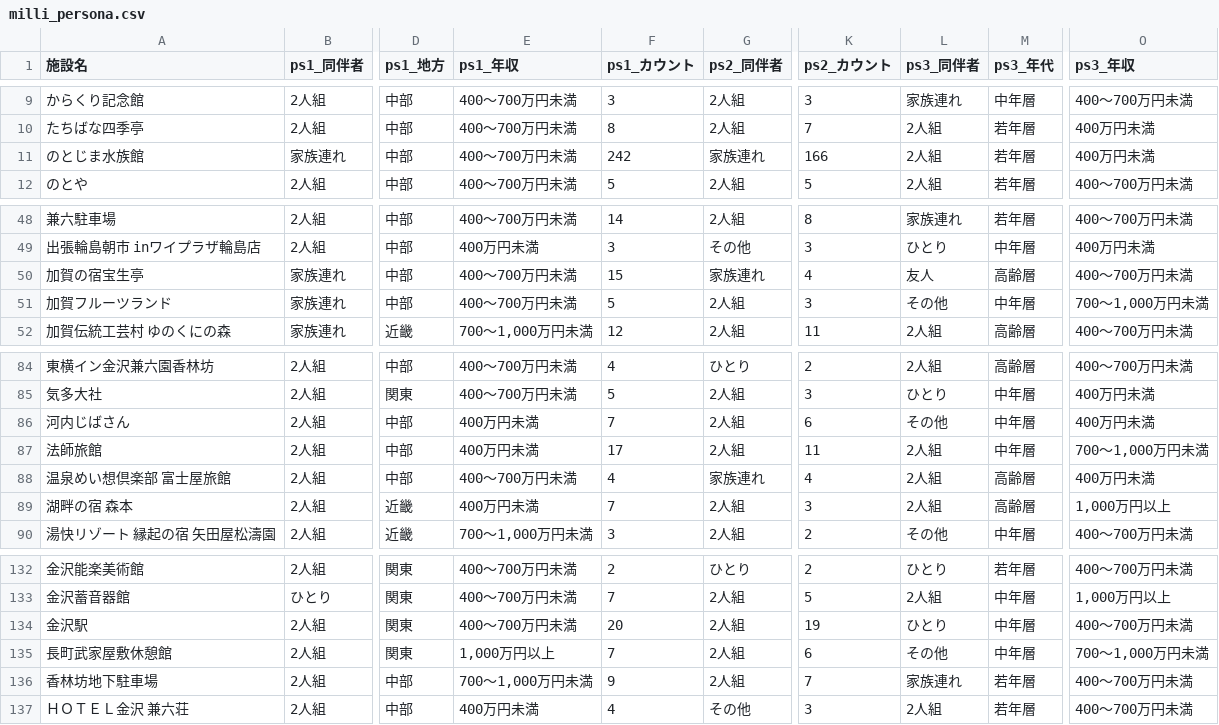
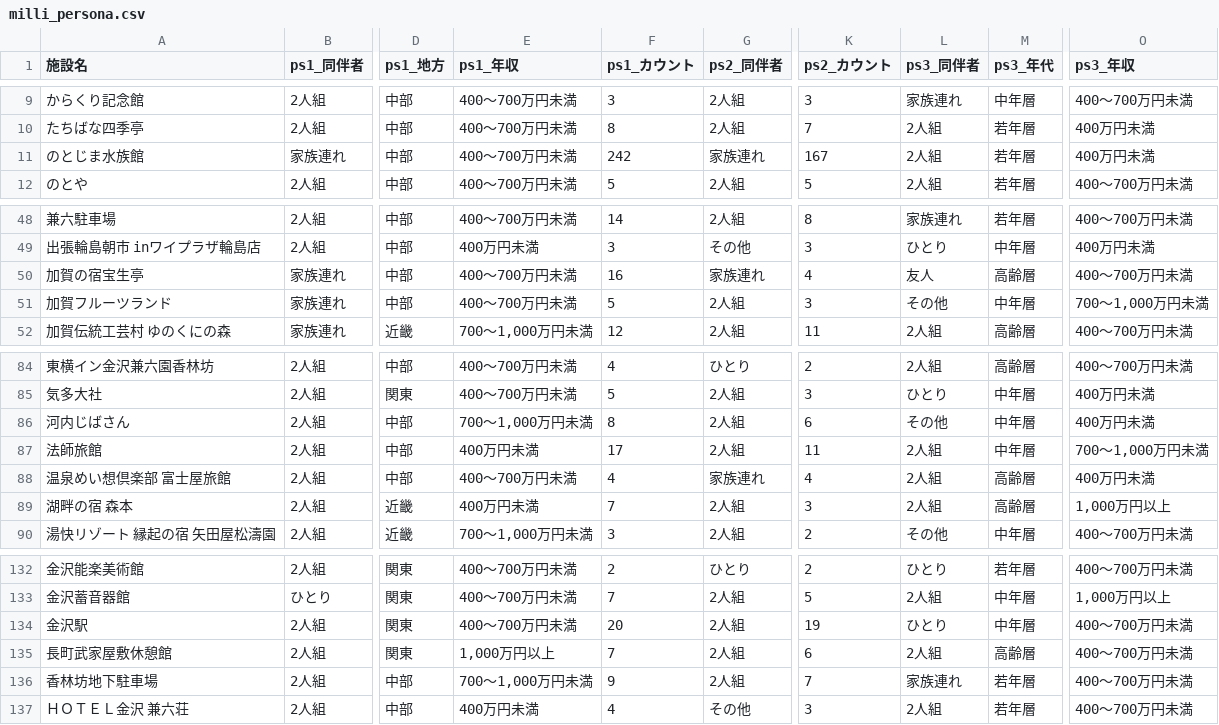
Before and after one commit to BeeB-C4N/tifo, a CSV file: ishikawa/milli_persona.csv, drawn as a sheet; only a part is shown, gaps mark what is left out; the diff names each change by its address in the sheet, - before the commit and + after, or states it on an @@ line.

```diff
--- a/ishikawa/milli_persona.csv
+++ b/ishikawa/milli_persona.csv
-K11 (ps2_カウント): 166
+K11 (ps2_カウント): 167
-F50 (ps1_カウント): 15
+F50 (ps1_カウント): 16
-E86 (ps1_年収): 400万円未満
+E86 (ps1_年収): 700～1,000万円未満
-F86 (ps1_カウント): 7
+F86 (ps1_カウント): 8
-L135 (ps3_同伴者): その他
+L135 (ps3_同伴者): 2人組
-M135 (ps3_年代): 中年層
+M135 (ps3_年代): 高齢層
-O135 (ps3_年収): 700～1,000万円未満
+O135 (ps3_年収): 400～700万円未満
```
Also changed, not shown: ishikawa/milli_score.csv, 1 other file.
